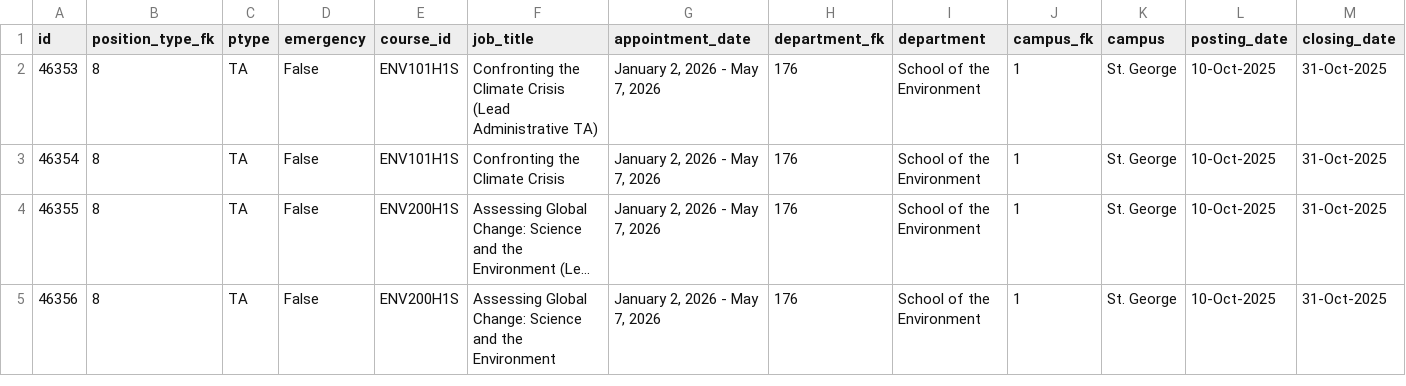
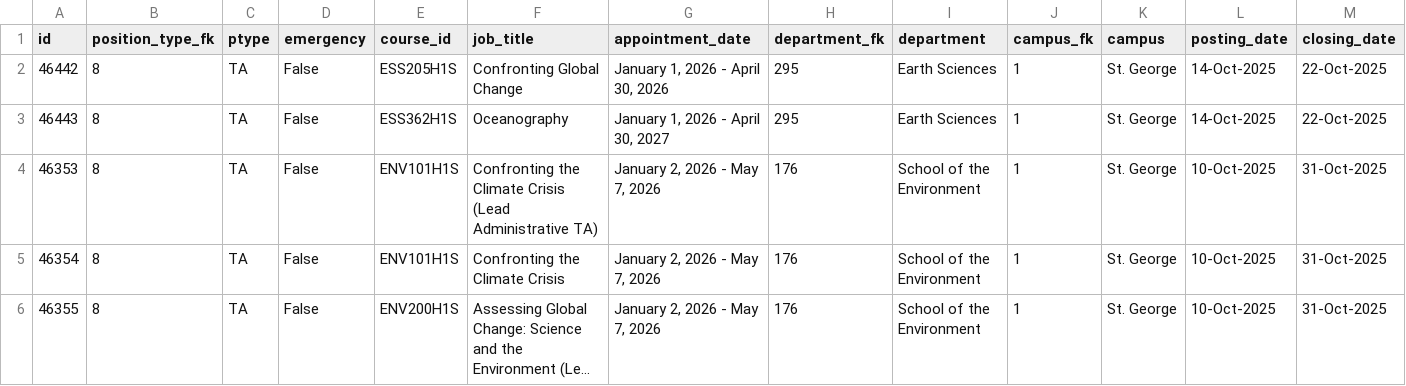
Before and after one commit to Nathan903/unit1.hrandequity.utoronto.ca, a CSV file: result.csv, drawn as a sheet; only a part is shown; the shorter side is filled out with more unchanged rows; long unchanged cells end in …; rows hold the shown columns only; the diff names each change by its address in the sheet, - before the commit and + after, or states it on an @@ line.

```diff
--- a/result.csv
+++ b/result.csv
+row 2: 46442 | 8 | TA | False | ESS205H1S | Confronting Global Change | January 1, 2026 - April 30, 2026 | 295 | Earth Sciences | 1 | St. George | 14-Oct-2025 | 22-Oct-2025
+row 3: 46443 | 8 | TA | False | ESS362H1S | Oceanography | January 1, 2026 - April 30, 2027 | 295 | Earth Sciences | 1 | St. George | 14-Oct-2025 | 22-Oct-2025
```
Also changed, not shown: 1 other file.
